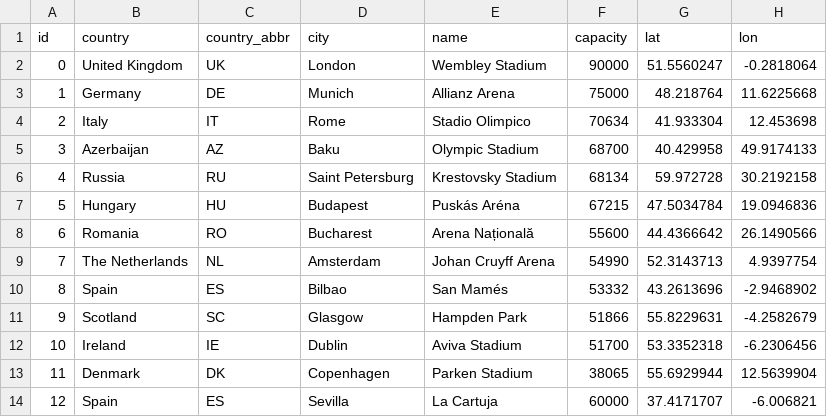
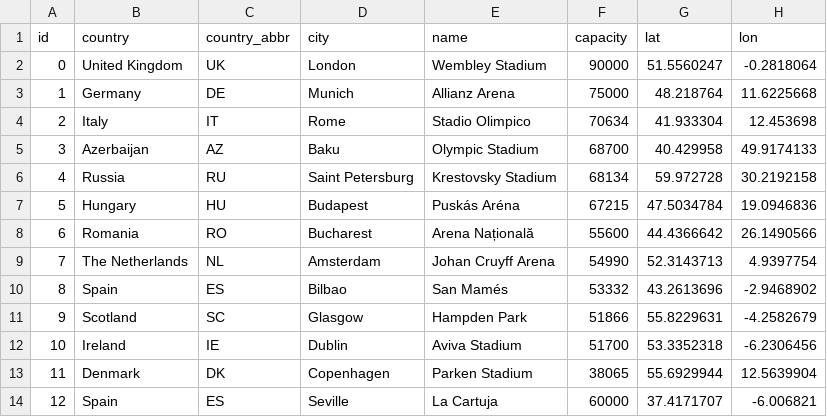
Before and after one commit to ebuddj/2021-euro2020venues, a CSV file: media/data/data - data.csv, drawn as a sheet.

Commit message:
Changed Spelling from Sevilla to Seville

```diff
--- a/media/data/data - data.csv
+++ b/media/data/data - data.csv
@@ -13,2 +13,2 @@ id,country,country_abbr,city,name,capacity,lat,lon
 11,Denmark,DK,Copenhagen,Parken Stadium,38065,55.6929944,12.5639904
-12,Spain,ES,Sevilla,La Cartuja,60000,37.4171707,-6.006821
+12,Spain,ES,Seville,La Cartuja,60000,37.4171707,-6.006821
```
